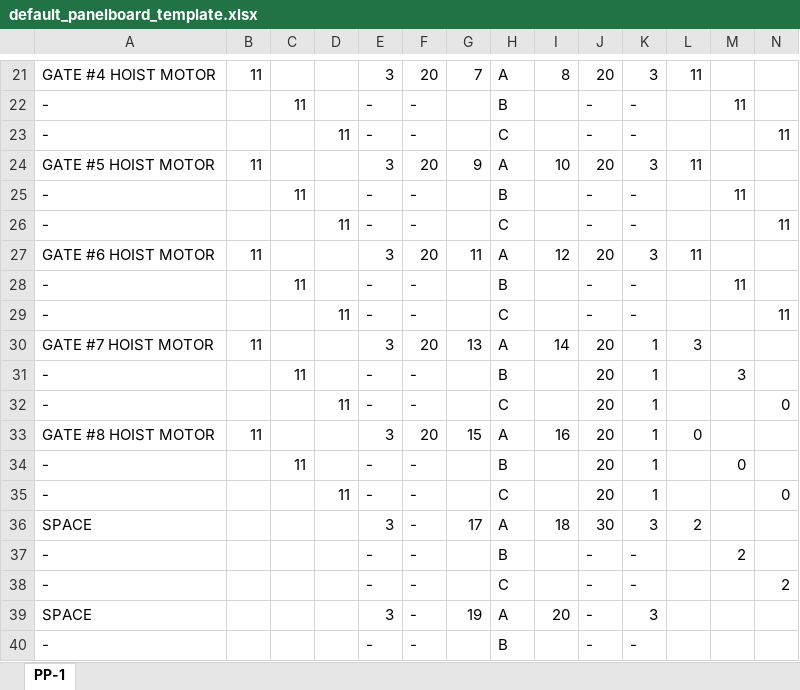
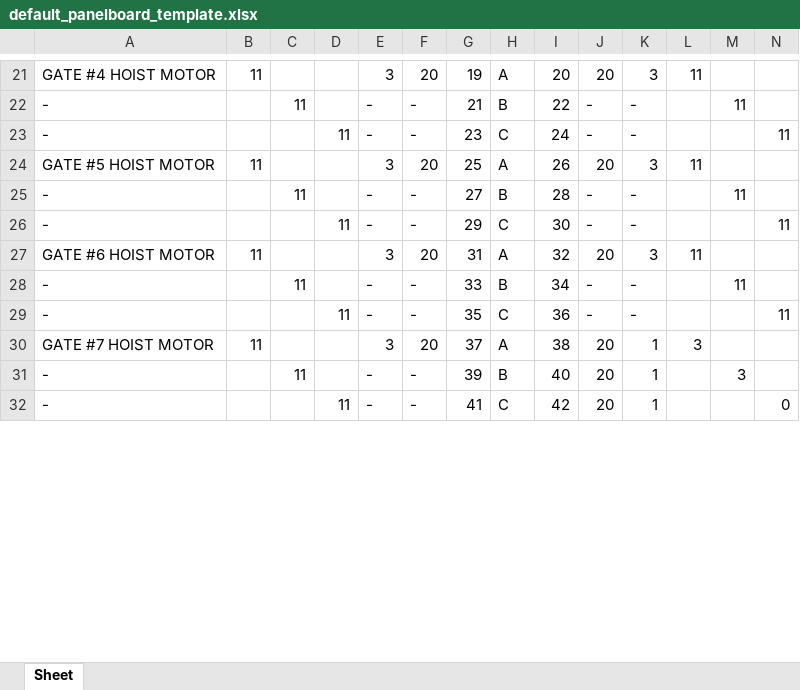
Before and after one commit to jdoores16/Elect_Enginv1, an Excel workbook: templates/default_panelboard_template.xlsx, sheet Sheet, drawn as a sheet; only a part is shown, gaps mark what is left out; values as stored, in another font and other column widths than the file's, no borders; removed rows and columns are numbered as before the commit, all else as after; rows hold the shown columns only; the diff covers the shown part only; the diff names each change by its address in the sheet, - before the commit and + after, or states it on an @@ line.

```diff
--- a/templates/default_panelboard_template.xlsx (sheet Sheet)
+++ b/templates/default_panelboard_template.xlsx (sheet Sheet)
-sheet tab: PP-1
+sheet tab: Sheet
-G21: 7
+G21: 19
-I21: 8
+I21: 20
-G22: (empty)
+G22: 21
-I22: (empty)
+I22: 22
-G23: (empty)
+G23: 23
-I23: (empty)
+I23: 24
-G24: 9
+G24: 25
-I24: 10
+I24: 26
-G25: (empty)
+G25: 27
-I25: (empty)
+I25: 28
-G26: (empty)
+G26: 29
-I26: (empty)
+I26: 30
-G27: 11
+G27: 31
-I27: 12
+I27: 32
-G28: (empty)
+G28: 33
-I28: (empty)
+I28: 34
-G29: (empty)
+G29: 35
-I29: (empty)
+I29: 36
-G30: 13
+G30: 37
-I30: 14
+I30: 38
-G31: (empty)
+G31: 39
-I31: (empty)
+I31: 40
-G32: (empty)
+G32: 41
-I32: (empty)
+I32: 42
-row 33: GATE #8 HOIST MOTOR | 11 |  |  | 3 | 20 | 15 | A | 16 | 20 | 1 | 0
-row 34: - |  | 11 |  | - | - |  | B |  | 20 | 1 |  | 0
-row 35: - |  |  | 11 | - | - |  | C |  | 20 | 1 |  |  | 0
-row 36: SPACE |  |  |  | 3 | - | 17 | A | 18 | 30 | 3 | 2
-row 37: - |  |  |  | - | - |  | B |  | - | - |  | 2
-row 38: - |  |  |  | - | - |  | C |  | - | - |  |  | 2
-row 39: SPACE |  |  |  | 3 | - | 19 | A | 20 | - | 3
-row 40: - |  |  |  | - | - |  | B |  | - | -
```
Also changed, not shown: 4 added rows, 5 removed rows and 31 edited cells elsewhere in this sheet, 6 other files.
